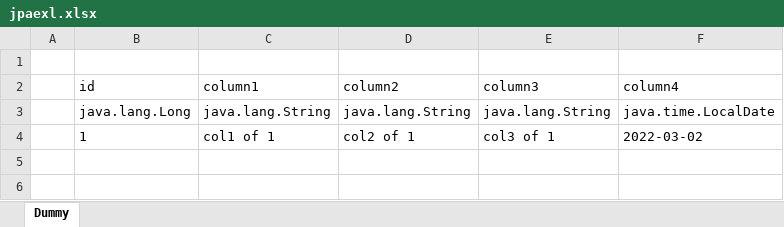
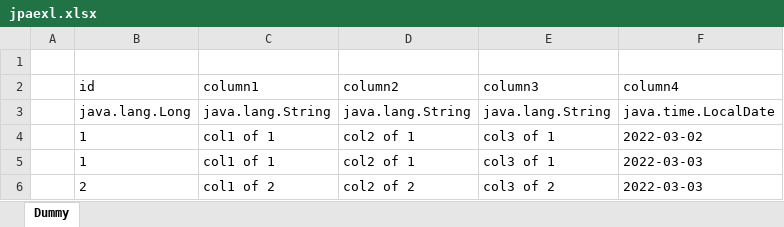
Before and after one commit to kidongYun/jpaexl, an Excel workbook: jpaexl.xlsx, sheet Dummy, drawn as a sheet; values as stored, in another font and other column widths than the file's, no borders; the diff names each change by its address in the sheet, - before the commit and + after, or states it on an @@ line.

```diff
--- a/jpaexl.xlsx (sheet Dummy)
+++ b/jpaexl.xlsx (sheet Dummy)
+row 5:  | 1 | col1 of 1 | col2 of 1 | col3 of 1 | 2022-03-03
+row 6:  | 2 | col1 of 2 | col2 of 2 | col3 of 2 | 2022-03-03
```
Also changed, not shown: 3 other files.
